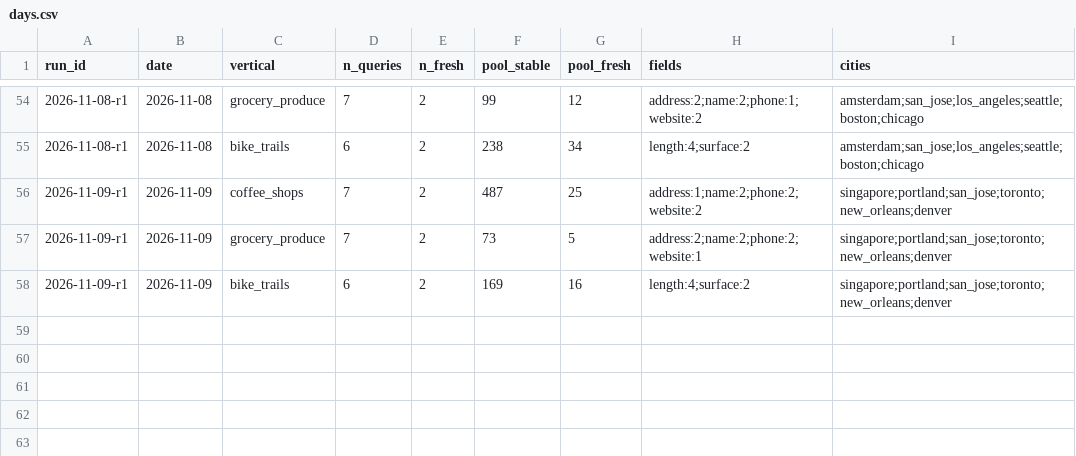
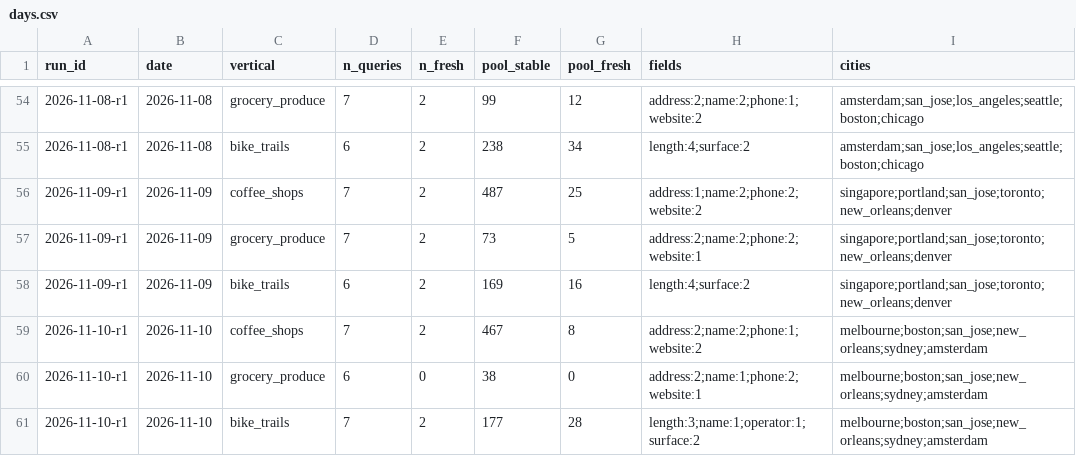
Before and after one commit to Anudha/BenchmarkLLMs-NoOverWrites, a CSV file: localbench/data/days.csv, drawn as a sheet; only a part is shown, gaps mark what is left out.

```diff
--- a/localbench/data/days.csv
+++ b/localbench/data/days.csv
@@ -58 +58,4 @@ run_id,date,vertical,n_queries,n_fresh,pool_stable,pool_fresh,fields,cities
 2026-11-09-r1,2026-11-09,bike_trails,6,2,169,16,length:4;surface:2,singapore;portland;san_jose;toronto;new_orleans;denver
+2026-11-10-r1,2026-11-10,coffee_shops,7,2,467,8,address:2;name:2;phone:1;website:2,melbourne;boston;san_jose;new_orleans;sydney;amsterdam
+2026-11-10-r1,2026-11-10,grocery_produce,6,0,38,0,address:2;name:1;phone:2;website:1,melbourne;boston;san_jose;new_orleans;sydney;amsterdam
+2026-11-10-r1,2026-11-10,bike_trails,7,2,177,28,length:3;name:1;operator:1;surface:2,melbourne;boston;san_jose;new_orleans;sydney;amsterdam
```
Also changed, not shown: localbench/data/history.csv, localbench/data/runs.csv, 7 other files.
